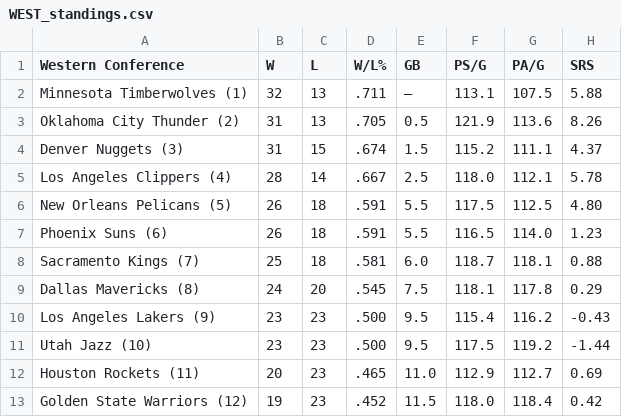
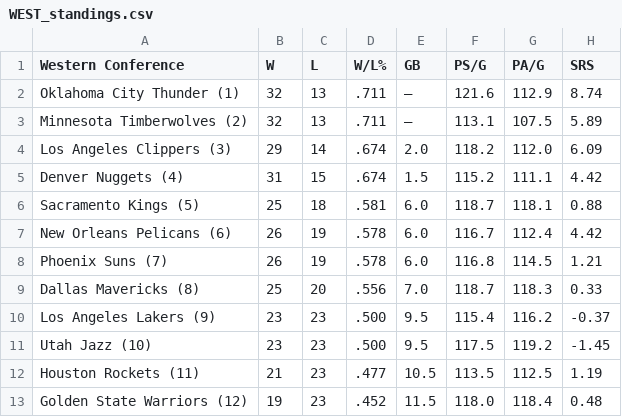
Before and after one commit to caHaber/flat-data-nba-standings, a CSV file: WEST_standings.csv, drawn as a sheet; only a part is shown; the diff covers the shown part only.

Commit message:
Flat: latest data (2024-01-27T16:01:51.959Z) {   "date": "2024-01-27T16:01:51.959Z",   "files": [     {       "name": "EAST_standings.csv",       "deltaBytes": -1,       "source": "https://www.espn.com/nba/standings"     },     {       "name": "NBA_2024.html",       "deltaBytes": -387,       "source": "https://www.espn.com/nba/standings"     },     {       "name": "WEST_standings.csv",       "deltaBytes": 0,       "source": "https://www.espn.com/nba/standings"     }   ] }

```diff
--- a/WEST_standings.csv
+++ b/WEST_standings.csv
@@ -1,13 +1,13 @@
 "Western Conference","W","L","W/L%","GB","PS/G","PA/G","SRS"
-"Minnesota Timberwolves (1) ","32","13",".711","—","113.1","107.5","5.88"
-"Oklahoma City Thunder (2) ","31","13",".705","0.5","121.9","113.6","8.26"
-"Denver Nuggets (3) ","31","15",".674","1.5","115.2","111.1","4.37"
-"Los Angeles Clippers (4) ","28","14",".667","2.5","118.0","112.1","5.78"
-"New Orleans Pelicans (5) ","26","18",".591","5.5","117.5","112.5","4.80"
-"Phoenix Suns (6) ","26","18",".591","5.5","116.5","114.0","1.23"
-"Sacramento Kings (7) ","25","18",".581","6.0","118.7","118.1","0.88"
-"Dallas Mavericks (8) ","24","20",".545","7.5","118.1","117.8","0.29"
-"Los Angeles Lakers (9) ","23","23",".500","9.5","115.4","116.2","-0.43"
-"Utah Jazz (10) ","23","23",".500","9.5","117.5","119.2","-1.44"
-"Houston Rockets (11) ","20","23",".465","11.0","112.9","112.7","0.69"
-"Golden State Warriors (12) ","19","23",".452","11.5","118.0","118.4","0.42"
+"Oklahoma City Thunder (1) ","32","13",".711","—","121.6","112.9","8.74"
+"Minnesota Timberwolves (2) ","32","13",".711","—","113.1","107.5","5.89"
+"Los Angeles Clippers (3) ","29","14",".674","2.0","118.2","112.0","6.09"
+"Denver Nuggets (4) ","31","15",".674","1.5","115.2","111.1","4.42"
+"Sacramento Kings (5) ","25","18",".581","6.0","118.7","118.1","0.88"
+"New Orleans Pelicans (6) ","26","19",".578","6.0","116.7","112.4","4.42"
+"Phoenix Suns (7) ","26","19",".578","6.0","116.8","114.5","1.21"
+"Dallas Mavericks (8) ","25","20",".556","7.0","118.7","118.3","0.33"
+"Los Angeles Lakers (9) ","23","23",".500","9.5","115.4","116.2","-0.37"
+"Utah Jazz (10) ","23","23",".500","9.5","117.5","119.2","-1.45"
+"Houston Rockets (11) ","21","23",".477","10.5","113.5","112.5","1.19"
+"Golden State Warriors (12) ","19","23",".452","11.5","118.0","118.4","0.48"
```
Also changed, not shown: 17 edited cells elsewhere in this file, EAST_standings.csv, 1 other file.
